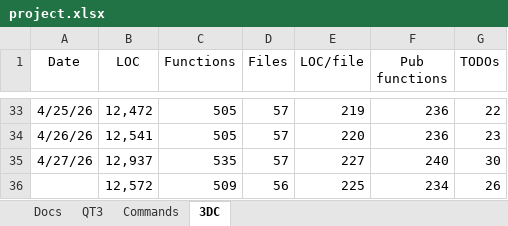
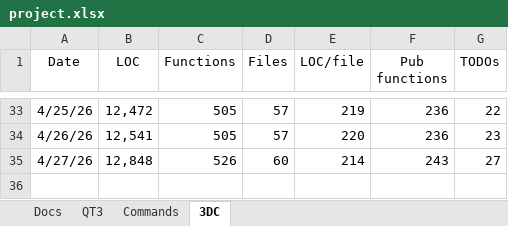
Before and after one commit to aldgoff/paradigmsage, an Excel workbook: meta/project.xlsx, sheet 3DC, drawn as a sheet; only a part is shown, gaps mark what is left out; values as stored, in another font and other column widths than the file's, no borders; the diff names each change by its address in the sheet, - before the commit and + after, or states it on an @@ line.

```diff
--- a/meta/project.xlsx (sheet 3DC)
+++ b/meta/project.xlsx (sheet 3DC)
-B35 (LOC): 12,937
+B35 (LOC): 12,848
-C35 (Functions): 535
+C35 (Functions): 526
-D35 (Files): 57
+D35 (Files): 60
-E35 (LOC/file): 227
+E35 (LOC/file): 214
-F35 (Pub functions): 240
+F35 (Pub functions): 243
-G35 (TODOs): 30
+G35 (TODOs): 27
-row 36:  | 12,572 | 509 | 56 | 225 | 234 | 26
```
Also changed, not shown: 4 other files.
